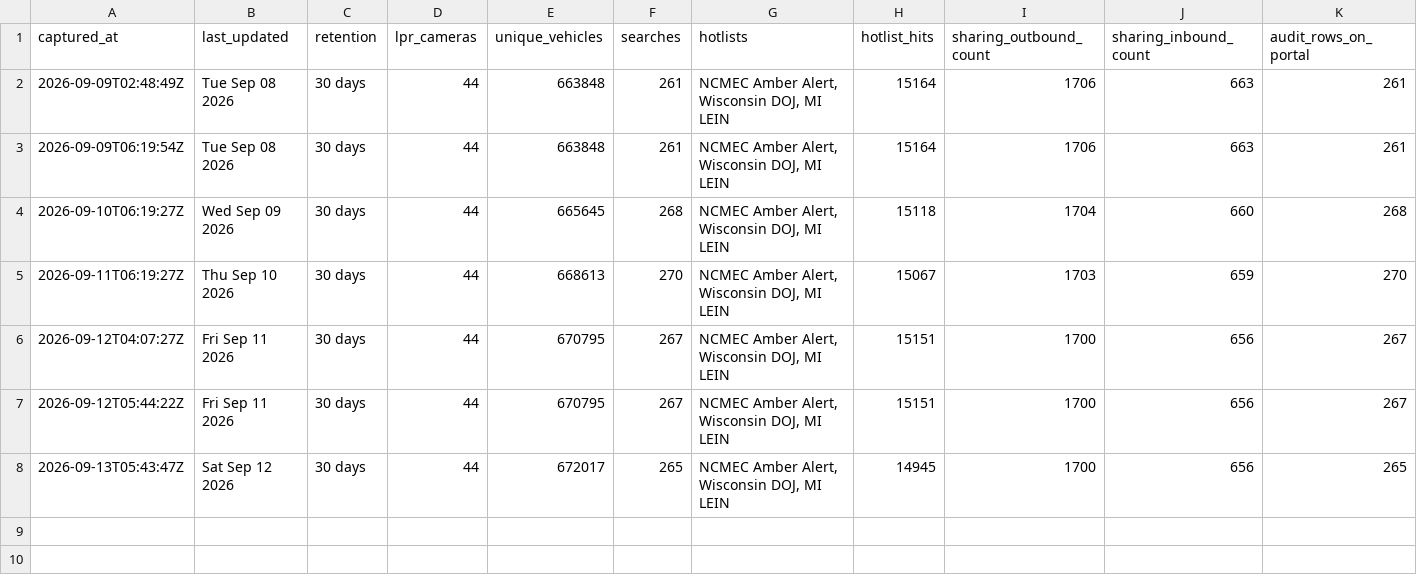
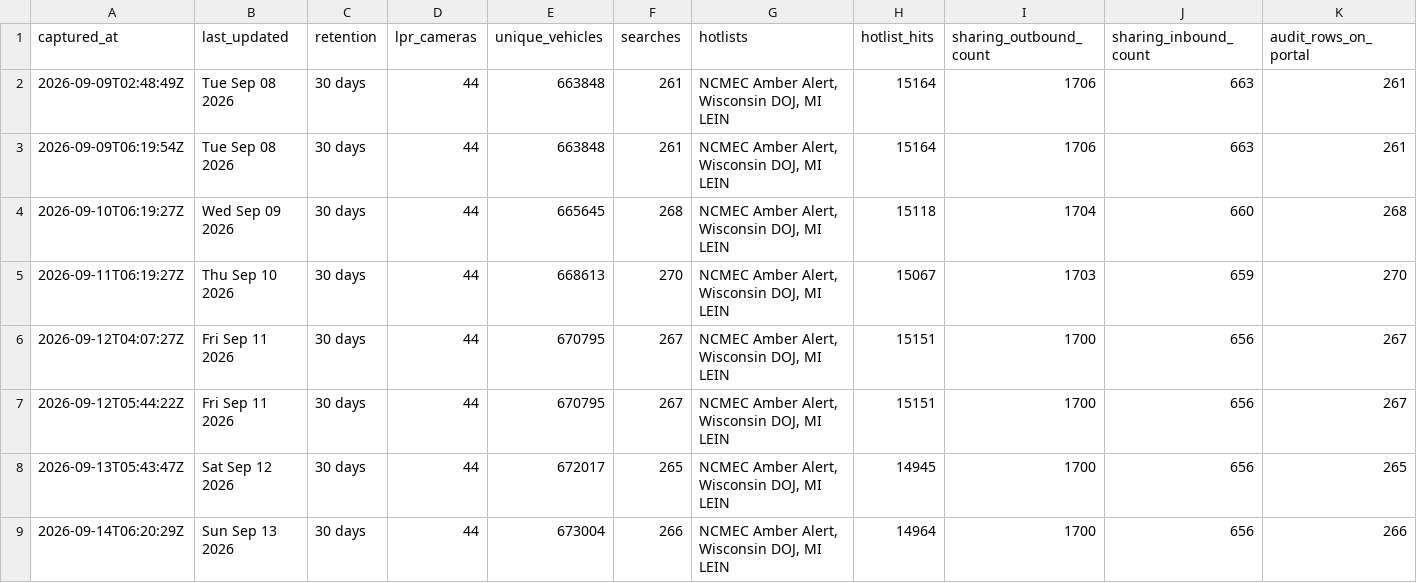
Before and after one commit to Cantica-Systems/kent-co-mi-flock, a CSV file: data/wyoming-city-pd/stats.csv, drawn as a sheet; only a part is shown; rows hold the shown columns only; the diff names each change by its address in the sheet, - before the commit and + after, or states it on an @@ line.

```diff
--- a/data/wyoming-city-pd/stats.csv
+++ b/data/wyoming-city-pd/stats.csv
+row 9: 2026-09-14T06:20:29Z | Sun Sep 13 2026 | 30 days | 44 | 673004 | 266 | NCMEC Amber Alert, Wisconsin DOJ, MI LEIN | 14964 | 1700 | 656 | 266
```
Also changed, not shown: data/wyoming-city-pd/2026-09.csv, 3 other files.
